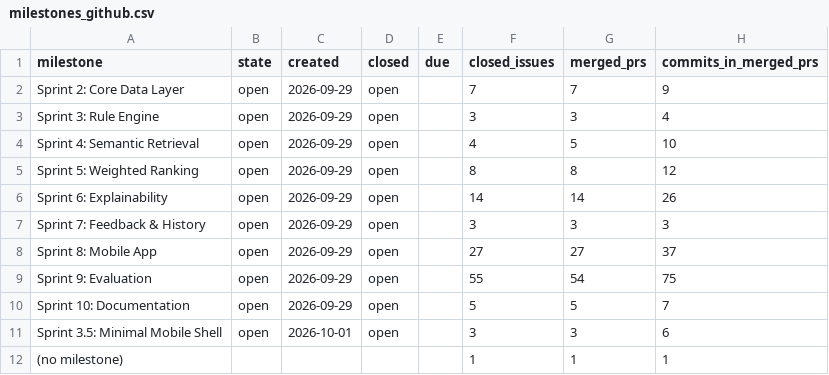
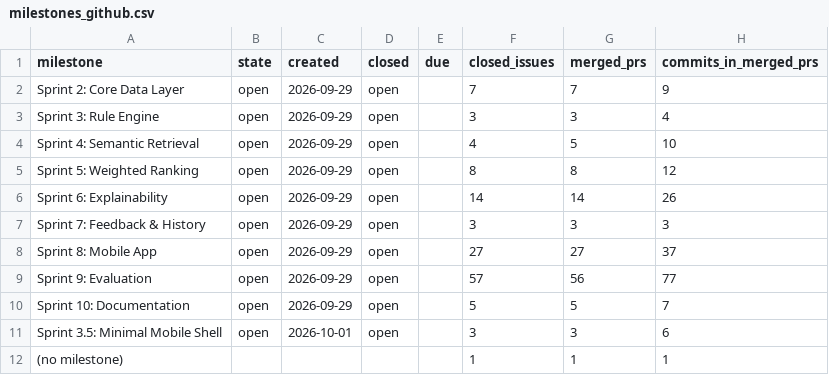
Before and after one commit to Alysa-Gathoni/Nurtura, a CSV file: docs/report_evidence/raw/milestones_github.csv, drawn as a sheet.

```diff
--- a/docs/report_evidence/raw/milestones_github.csv
+++ b/docs/report_evidence/raw/milestones_github.csv
@@ -8,3 +8,3 @@ Sprint 7: Feedback & History,open,2026-09-29,open,,3,3,3
 Sprint 8: Mobile App,open,2026-09-29,open,,27,27,37
-Sprint 9: Evaluation,open,2026-09-29,open,,55,54,75
+Sprint 9: Evaluation,open,2026-09-29,open,,57,56,77
 Sprint 10: Documentation,open,2026-09-29,open,,5,5,7
```
Also changed, not shown: docs/report_evidence/raw/changes_since_sprint6.csv, docs/report_evidence/raw/latency_runs.csv, 29 other files.
